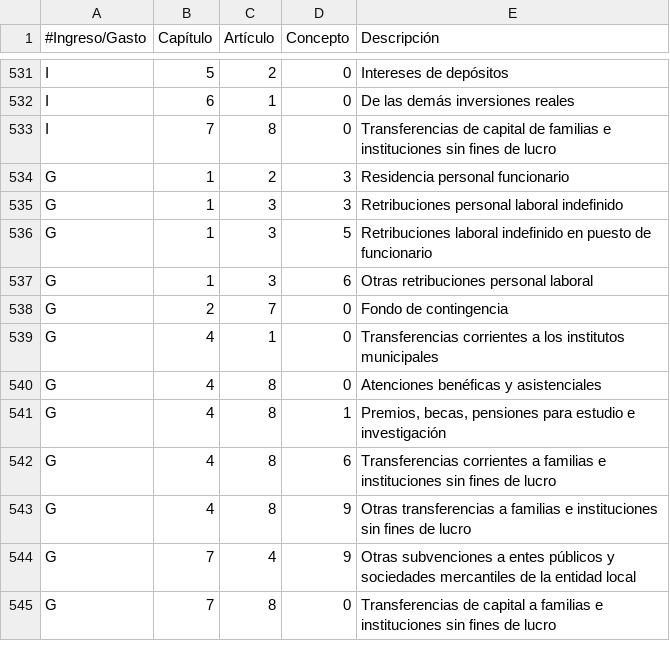
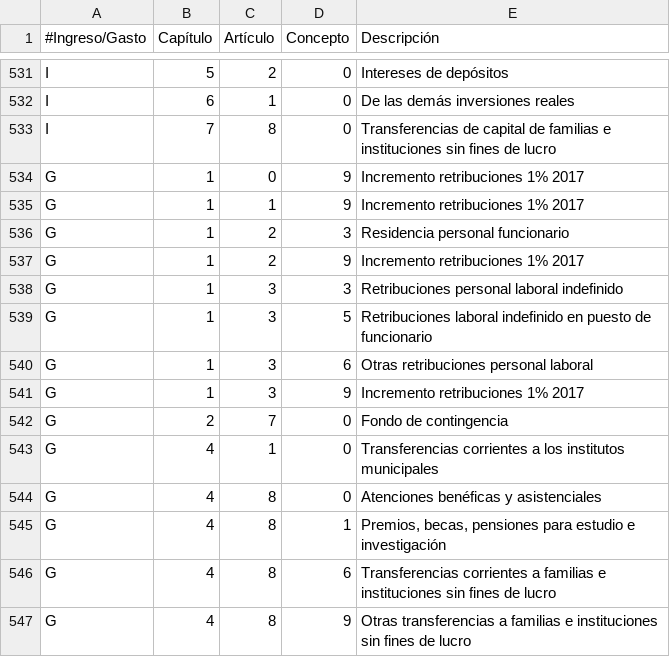
Before and after one commit to civio/presupuesto-laspalmasgc, a CSV file: data/es/clasificacion_economica.csv, drawn as a sheet; only a part is shown, gaps mark what is left out; the shorter side is filled out with more unchanged rows; the diff names each change by its address in the sheet, - before the commit and + after, or states it on an @@ line.

Commit message:
Add 2017 budget data
civio/presupuesto-management#661

```diff
--- a/data/es/clasificacion_economica.csv
+++ b/data/es/clasificacion_economica.csv
+row 534: G | 1 | 0 | 9 | Incremento retribuciones 1% 2017
+row 535: G | 1 | 1 | 9 | Incremento retribuciones 1% 2017
+row 537: G | 1 | 2 | 9 | Incremento retribuciones 1% 2017
+row 541: G | 1 | 3 | 9 | Incremento retribuciones 1% 2017
```
Also changed, not shown: 2 other files.
